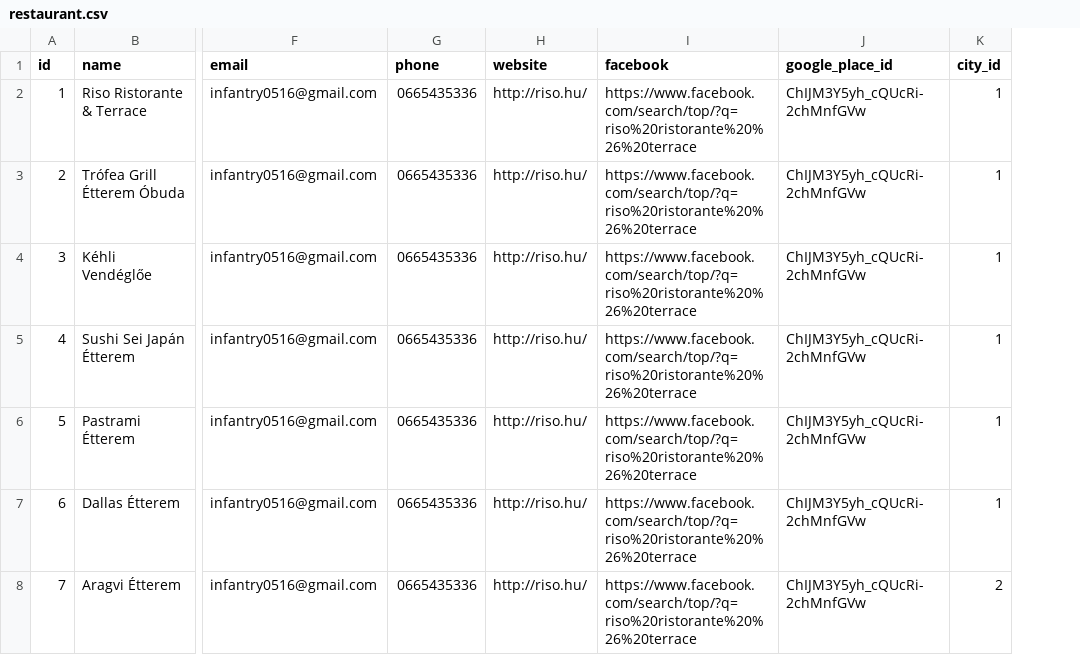
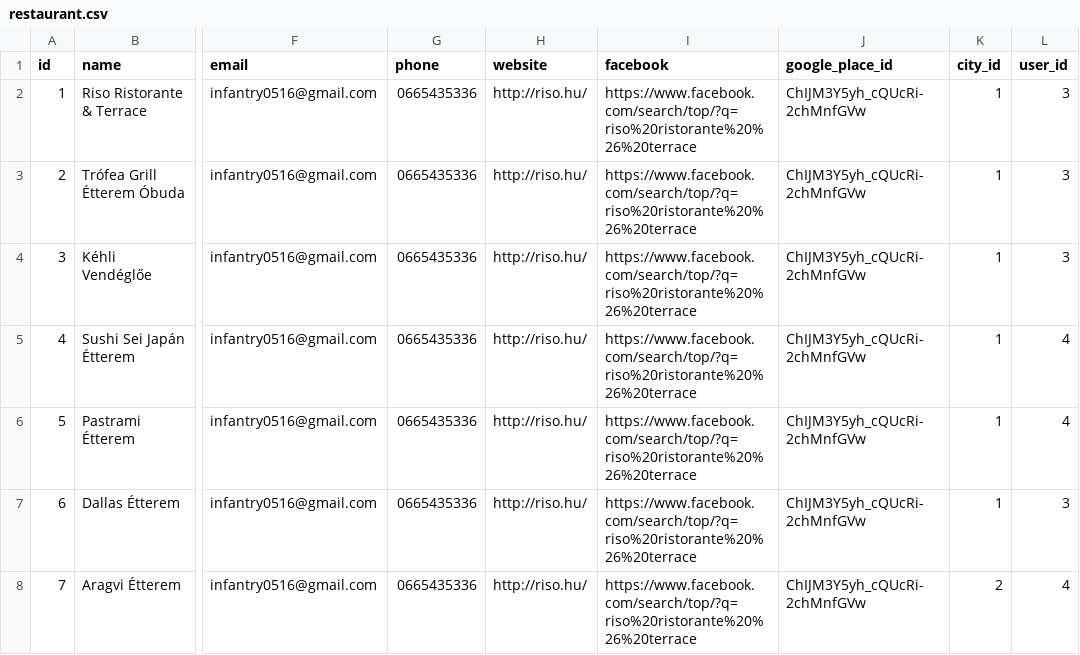
Before and after one commit to nethzyr/reserved, a CSV file: src/main/resources/config/liquibase/demo_fixtures/restaurant.csv, drawn as a sheet; only a part is shown, gaps mark what is left out; the diff names each change by its address in the sheet, - before the commit and + after, or states it on an @@ line.

Commit message:
Modifying restaurants to only have 1 owner

```diff
--- a/src/main/resources/config/liquibase/demo_fixtures/restaurant.csv
+++ b/src/main/resources/config/liquibase/demo_fixtures/restaurant.csv
+column L (user_id), rows 2-8: 3 | 3 | 3 | 4 | 4 | 3 | 4
```
Also changed, not shown: 32 other files.
